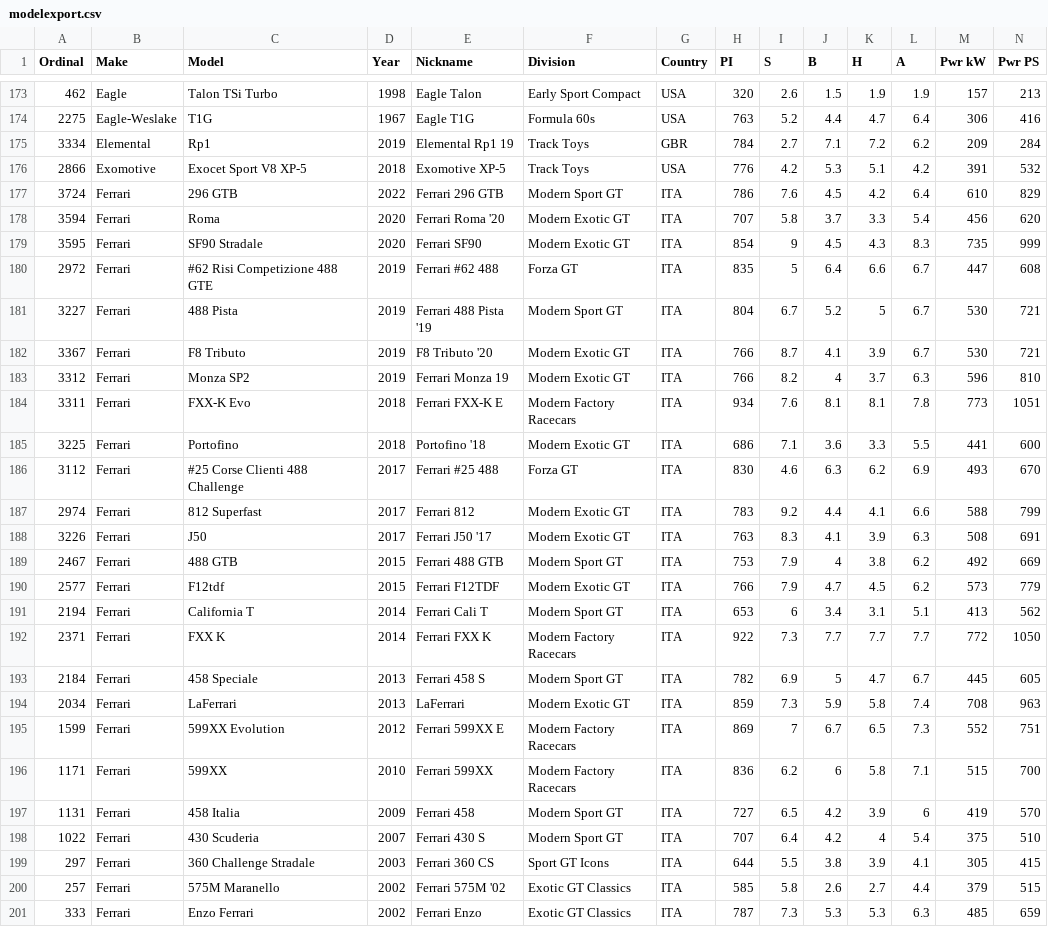
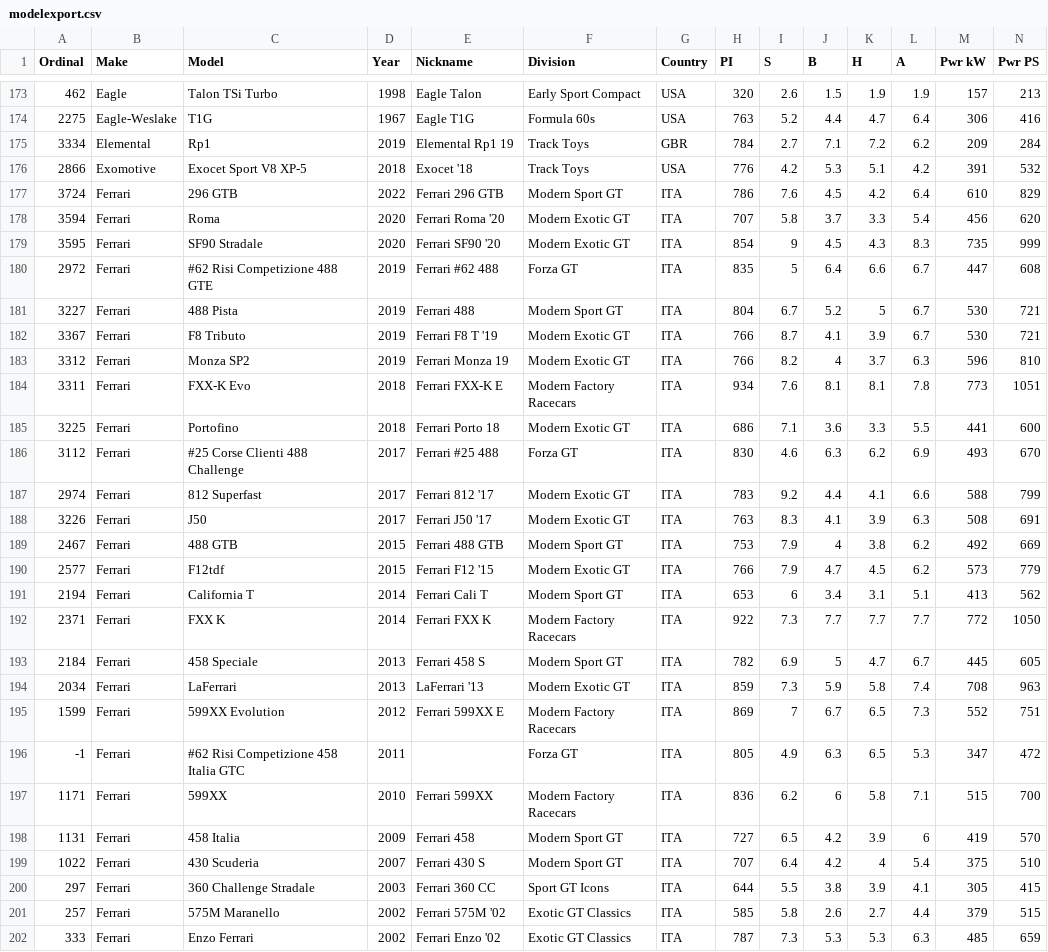
Before and after one commit to AmiralPatate/FM23Data, a CSV file: modelexport.csv, drawn as a sheet; only a part is shown, gaps mark what is left out; addresses are those after the commit; rows hold the shown columns only; the diff covers the shown part only; the diff names each change by its address in the sheet, - before the commit and + after, or states it on an @@ line.

```diff
--- a/modelexport.csv
+++ b/modelexport.csv
-E176 (Nickname): Exomotive XP-5
+E176 (Nickname): Exocet '18
-E179 (Nickname): Ferrari SF90
+E179 (Nickname): Ferrari SF90 '20
-E181 (Nickname): Ferrari 488 Pista '19
+E181 (Nickname): Ferrari 488
-E182 (Nickname): F8 Tributo '20
+E182 (Nickname): Ferrari F8 T '19
-E185 (Nickname): Portofino '18
+E185 (Nickname): Ferrari Porto 18
-E187 (Nickname): Ferrari 812
+E187 (Nickname): Ferrari 812 '17
-E190 (Nickname): Ferrari F12TDF
+E190 (Nickname): Ferrari F12 '15
-E194 (Nickname): LaFerrari
+E194 (Nickname): LaFerrari '13
+row 196: -1 | Ferrari | #62 Risi Competizione 458 Italia GTC | 2011 |  | Forza GT | ITA | 805 | 4.9 | 6.3 | 6.5 | 5.3 | 347 | 472
-E200 (Nickname): Ferrari 360 CS
+E200 (Nickname): Ferrari 360 CC
-E202 (Nickname): Ferrari Enzo
+E202 (Nickname): Ferrari Enzo '02
```
Also changed, not shown: 60 edited cells elsewhere in this file, comparer.tsv.
